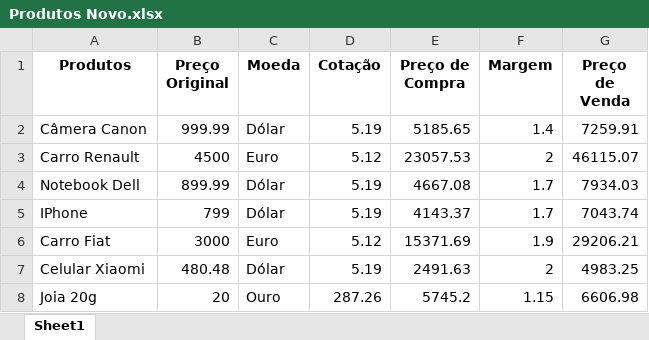
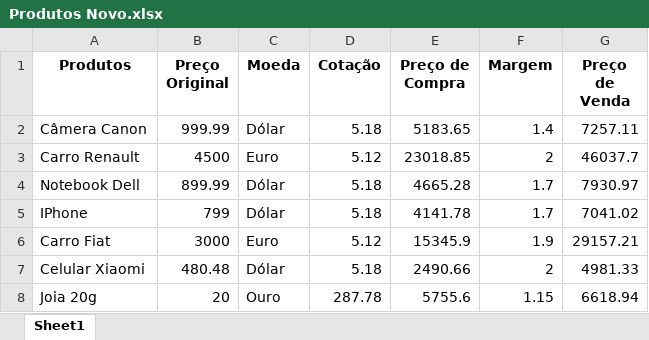
Before and after one commit to l0p0v/Intensivao-Python, an Excel workbook: Aula-3/Produtos Novo.xlsx, sheet Sheet1, drawn as a sheet; values as stored, in another font and other column widths than the file's, no borders; the diff names each change by its address in the sheet, - before the commit and + after, or states it on an @@ line.

```diff
--- a/Aula-3/Produtos Novo.xlsx (sheet Sheet1)
+++ b/Aula-3/Produtos Novo.xlsx (sheet Sheet1)
-D2 (Cotação): 5.19
+D2 (Cotação): 5.18
-E2 (Preço de Compra): 5185.65
+E2 (Preço de Compra): 5183.65
-G2 (Preço de Venda): 7259.91
+G2 (Preço de Venda): 7257.11
-E3 (Preço de Compra): 23057.53
+E3 (Preço de Compra): 23018.85
-G3 (Preço de Venda): 46115.07
+G3 (Preço de Venda): 46037.7
-D4:D5 (Cotação): 5.19
+D4:D5 (Cotação): 5.18
-E4 (Preço de Compra): 4667.08
+E4 (Preço de Compra): 4665.28
-G4 (Preço de Venda): 7934.03
+G4 (Preço de Venda): 7930.97
-E5 (Preço de Compra): 4143.37
+E5 (Preço de Compra): 4141.78
-G5 (Preço de Venda): 7043.74
+G5 (Preço de Venda): 7041.02
-E6 (Preço de Compra): 15371.69
+E6 (Preço de Compra): 15345.9
-G6 (Preço de Venda): 29206.21
+G6 (Preço de Venda): 29157.21
-D7 (Cotação): 5.19
+D7 (Cotação): 5.18
-E7 (Preço de Compra): 2491.63
+E7 (Preço de Compra): 2490.66
-G7 (Preço de Venda): 4983.25
+G7 (Preço de Venda): 4981.33
-D8 (Cotação): 287.26
+D8 (Cotação): 287.78
-E8 (Preço de Compra): 5745.2
+E8 (Preço de Compra): 5755.6
-G8 (Preço de Venda): 6606.98
+G8 (Preço de Venda): 6618.94
```
Also changed, not shown: 2 other files.
